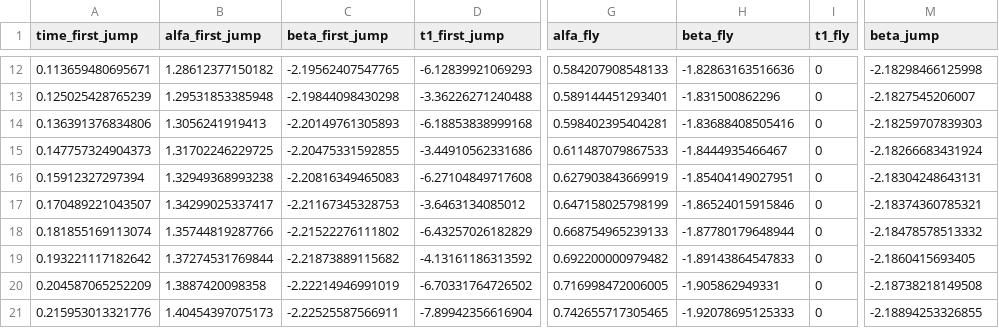
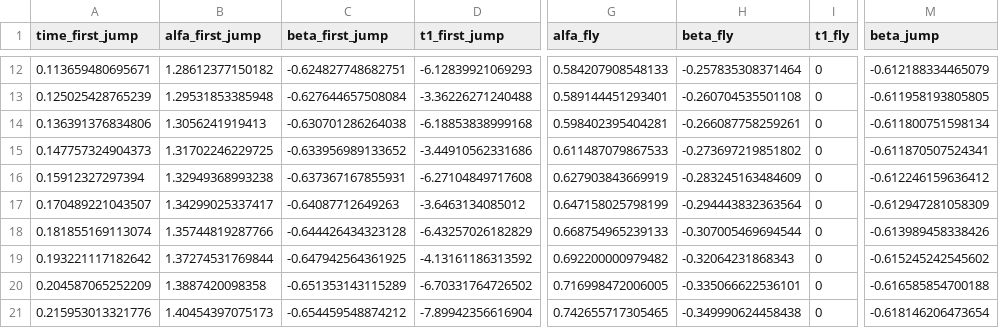
Before and after one commit to KNR-PW/LRT_meldog_ros, a CSV file: src/meldog_bridge/meldog_bridge/jump_data_St_nice.csv, drawn as a sheet; only a part is shown, gaps mark what is left out; the diff covers the shown part only; the diff names each change by its address in the sheet, - before the commit and + after, or states it on an @@ line.

```diff
--- a/src/meldog_bridge/meldog_bridge/jump_data_St_nice.csv
+++ b/src/meldog_bridge/meldog_bridge/jump_data_St_nice.csv
-C12 (beta_first_jump): -2.19562407547765
+C12 (beta_first_jump): -0.624827748682751
-H12 (beta_fly): -1.82863163516636
+H12 (beta_fly): -0.257835308371464
-M12 (beta_jump): -2.18298466125998
+M12 (beta_jump): -0.612188334465079
-C13 (beta_first_jump): -2.19844098430298
+C13 (beta_first_jump): -0.627644657508084
-H13 (beta_fly): -1.831500862296
+H13 (beta_fly): -0.260704535501108
-M13 (beta_jump): -2.1827545206007
+M13 (beta_jump): -0.611958193805805
-C14 (beta_first_jump): -2.20149761305893
+C14 (beta_first_jump): -0.630701286264038
-H14 (beta_fly): -1.83688408505416
+H14 (beta_fly): -0.266087758259261
-M14 (beta_jump): -2.18259707839303
+M14 (beta_jump): -0.611800751598134
-C15 (beta_first_jump): -2.20475331592855
+C15 (beta_first_jump): -0.633956989133652
-H15 (beta_fly): -1.8444935466467
+H15 (beta_fly): -0.273697219851802
-M15 (beta_jump): -2.18266683431924
+M15 (beta_jump): -0.611870507524341
-C16 (beta_first_jump): -2.20816349465083
+C16 (beta_first_jump): -0.637367167855931
-H16 (beta_fly): -1.85404149027951
+H16 (beta_fly): -0.283245163484609
-M16 (beta_jump): -2.18304248643131
+M16 (beta_jump): -0.612246159636412
-C17 (beta_first_jump): -2.21167345328753
+C17 (beta_first_jump): -0.64087712649263
-H17 (beta_fly): -1.86524015915846
+H17 (beta_fly): -0.294443832363564
-M17 (beta_jump): -2.18374360785321
+M17 (beta_jump): -0.612947281058309
-C18 (beta_first_jump): -2.21522276111802
+C18 (beta_first_jump): -0.644426434323128
-H18 (beta_fly): -1.87780179648944
+H18 (beta_fly): -0.307005469694544
-M18 (beta_jump): -2.18478578513332
+M18 (beta_jump): -0.613989458338426
-C19 (beta_first_jump): -2.21873889115682
+C19 (beta_first_jump): -0.647942564361925
-H19 (beta_fly): -1.89143864547833
+H19 (beta_fly): -0.32064231868343
-M19 (beta_jump): -2.1860415693405
+M19 (beta_jump): -0.615245242545602
-C20 (beta_first_jump): -2.22214946991019
+C20 (beta_first_jump): -0.651353143115289
-H20 (beta_fly): -1.905862949331
+H20 (beta_fly): -0.335066622536101
-M20 (beta_jump): -2.18738218149508
+M20 (beta_jump): -0.616585854700188
-C21 (beta_first_jump): -2.22525587566911
+C21 (beta_first_jump): -0.654459548874212
-H21 (beta_fly): -1.92078695125333
+H21 (beta_fly): -0.349990624458438
-M21 (beta_jump): -2.18894253326855
+M21 (beta_jump): -0.618146206473654
```
Also changed, not shown: 79 edited cells elsewhere in this file, src/meldog_bridge/meldog_bridge/jump_data_hmax_nice.csv.
